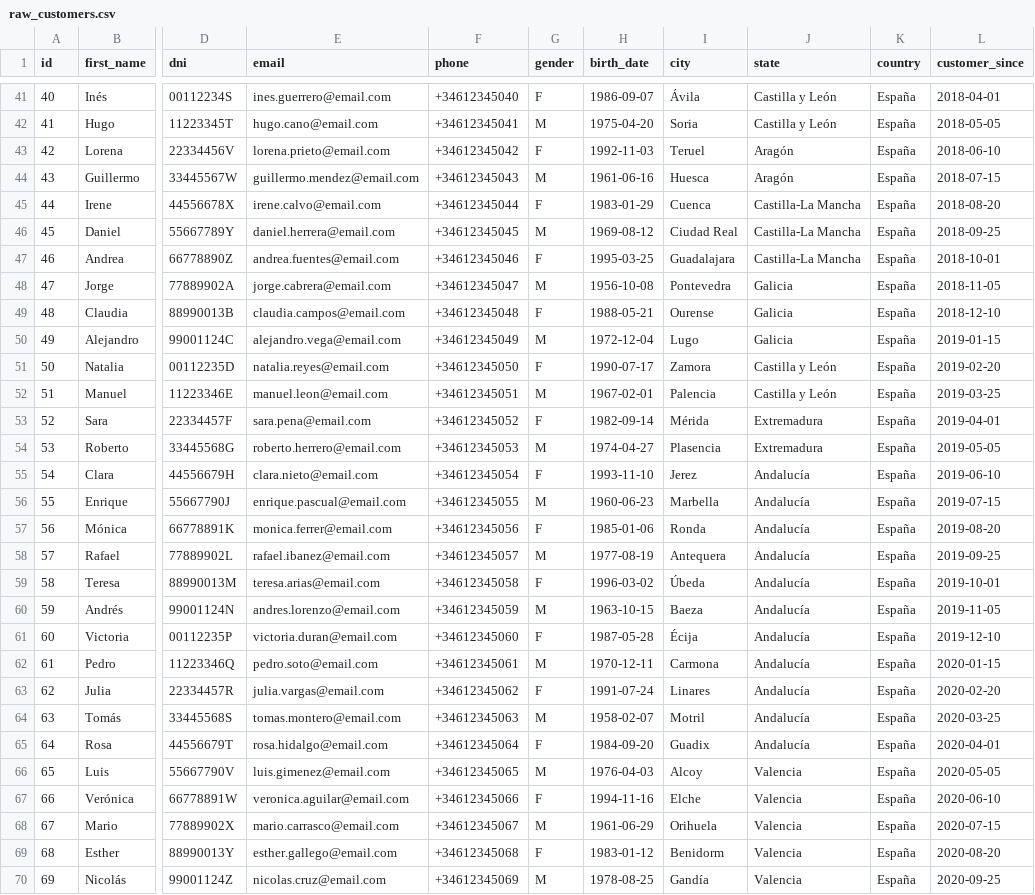
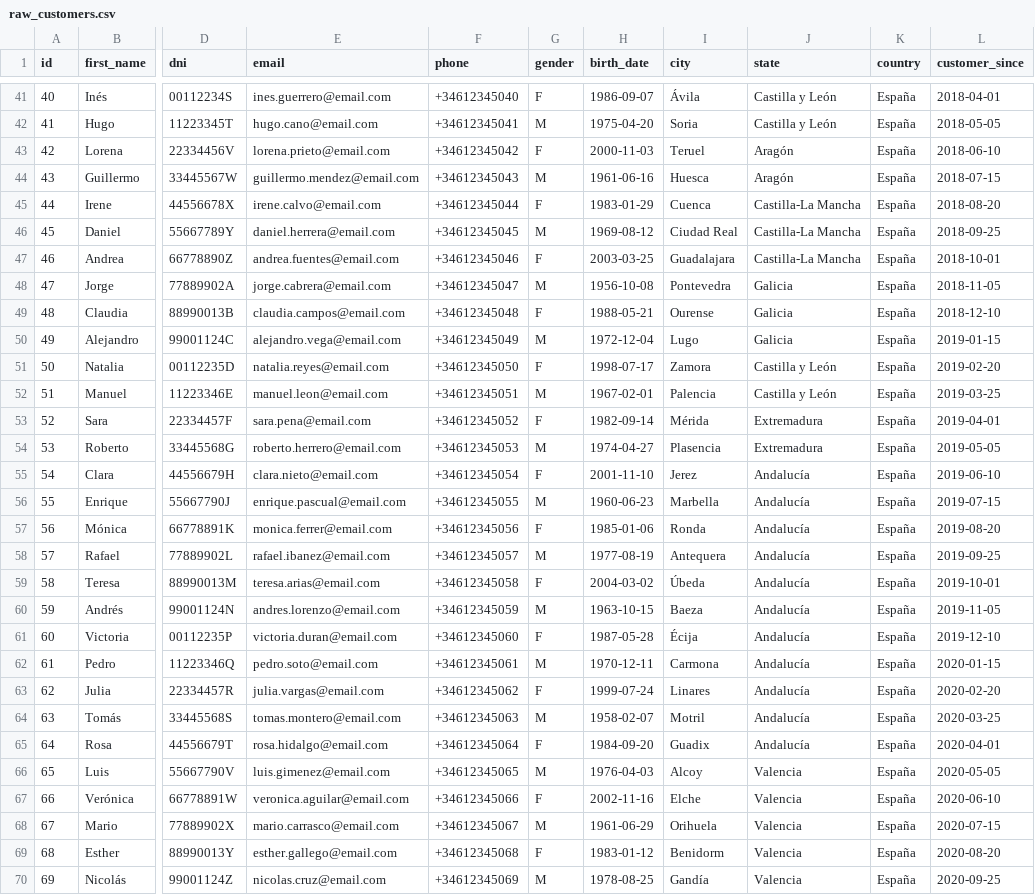
Before and after one commit to novarz/sduran_fusion_banking, a CSV file: seeds/raw_customers.csv, drawn as a sheet; only a part is shown, gaps mark what is left out; the diff covers the shown part only; the diff names each change by its address in the sheet, - before the commit and + after, or states it on an @@ line.

```diff
--- a/seeds/raw_customers.csv
+++ b/seeds/raw_customers.csv
-H43 (birth_date): 1992-11-03
+H43 (birth_date): 2000-11-03
-H47 (birth_date): 1995-03-25
+H47 (birth_date): 2003-03-25
-H51 (birth_date): 1990-07-17
+H51 (birth_date): 1998-07-17
-H55 (birth_date): 1993-11-10
+H55 (birth_date): 2001-11-10
-H59 (birth_date): 1996-03-02
+H59 (birth_date): 2004-03-02
-H63 (birth_date): 1991-07-24
+H63 (birth_date): 1999-07-24
-H67 (birth_date): 1994-11-16
+H67 (birth_date): 2002-11-16
```
Also changed, not shown: 14 edited cells elsewhere in this file, seeds/raw_loans.csv.
